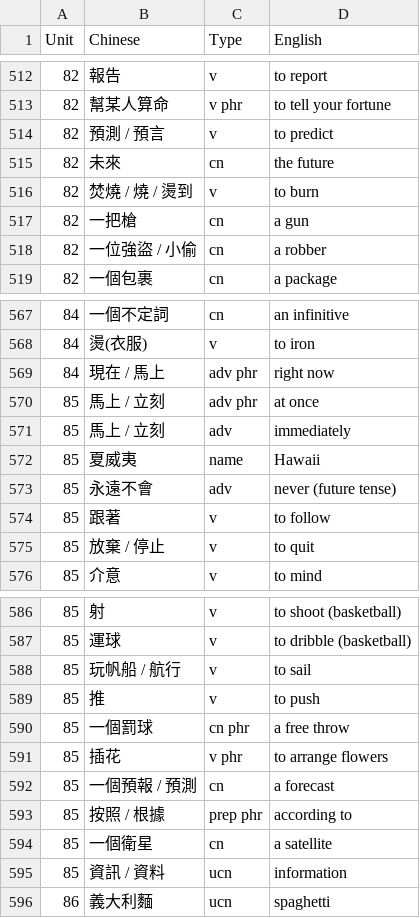
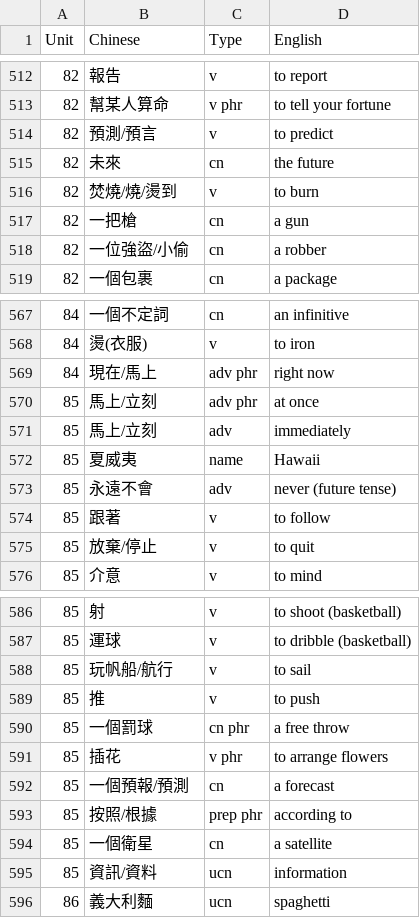
Before and after one commit to guanzhi08/aces-unit-test, a CSV file: ACES-S5-Unit.csv, drawn as a sheet; only a part is shown, gaps mark what is left out; the diff covers the shown part only.

```diff
--- a/ACES-S5-Unit.csv
+++ b/ACES-S5-Unit.csv
@@ -513,7 +513,7 @@
 82,幫某人算命,v phr,to tell your fortune
-82,預測 / 預言,v,to predict
+82,預測/預言,v,to predict
 82,未來,cn,the future
-82,焚燒 / 燒 / 燙到,v,to burn
+82,焚燒/燒/燙到,v,to burn
 82,一把槍,cn,a gun
-82,一位強盜 / 小偷,cn,a robber
+82,一位強盜/小偷,cn,a robber
 82,一個包裹,cn,a package
@@ -568,5 +568,5 @@
 84,燙(衣服),v,to iron
-84,現在 / 馬上,adv phr,right now
-85,馬上 / 立刻,adv phr,at once
-85,馬上 / 立刻,adv,immediately
+84,現在/馬上,adv phr,right now
+85,馬上/立刻,adv phr,at once
+85,馬上/立刻,adv,immediately
 85,夏威夷,name,Hawaii
@@ -574,3 +574,3 @@
 85,跟著,v,to follow
-85,放棄 / 停止,v,to quit
+85,放棄/停止,v,to quit
 85,介意,v,to mind
@@ -587,3 +587,3 @@
 85,運球,v,to dribble (basketball)
-85,玩帆船 / 航行,v,to sail
+85,玩帆船/航行,v,to sail
 85,推,v,to push
@@ -591,6 +591,6 @@
 85,插花,v phr,to arrange flowers
-85,一個預報 / 預測,cn,a forecast
-85,按照 / 根據,prep phr,according to
+85,一個預報/預測,cn,a forecast
+85,按照/根據,prep phr,according to
 85,一個衛星,cn,a satellite
-85,資訊 / 資料,ucn,information
+85,資訊/資料,ucn,information
 86,義大利麵,ucn,spaghetti
```
Also changed, not shown: 65 edited cells elsewhere in this file.
